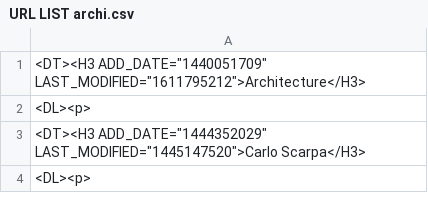
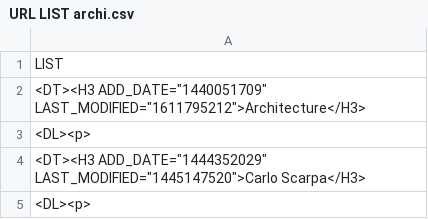
Before and after one commit to m4uds/bookmarkHeadings, a CSV file: URL LIST archi.csv, drawn as a sheet; only a part is shown; the diff names each change by its address in the sheet, - before the commit and + after, or states it on an @@ line.

```diff
--- a/URL LIST archi.csv
+++ b/URL LIST archi.csv
+row 1: LIST
```
Also changed, not shown: 1 other file.
